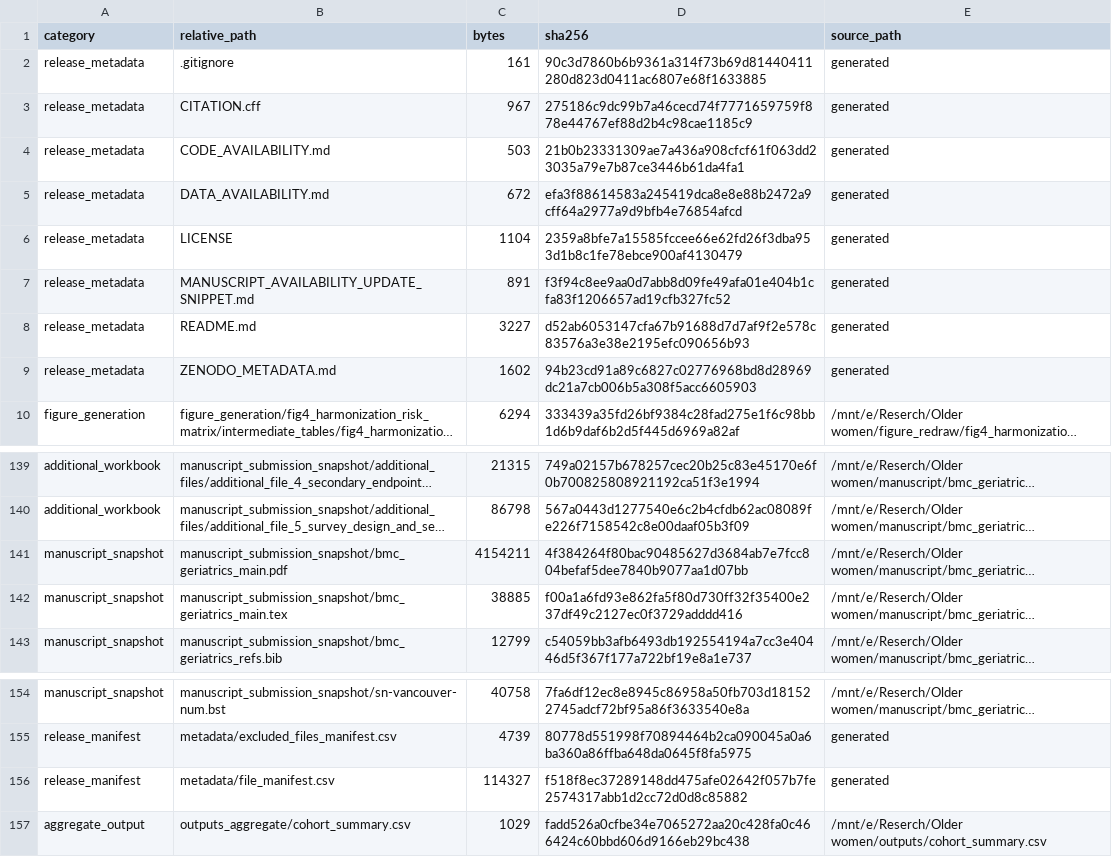
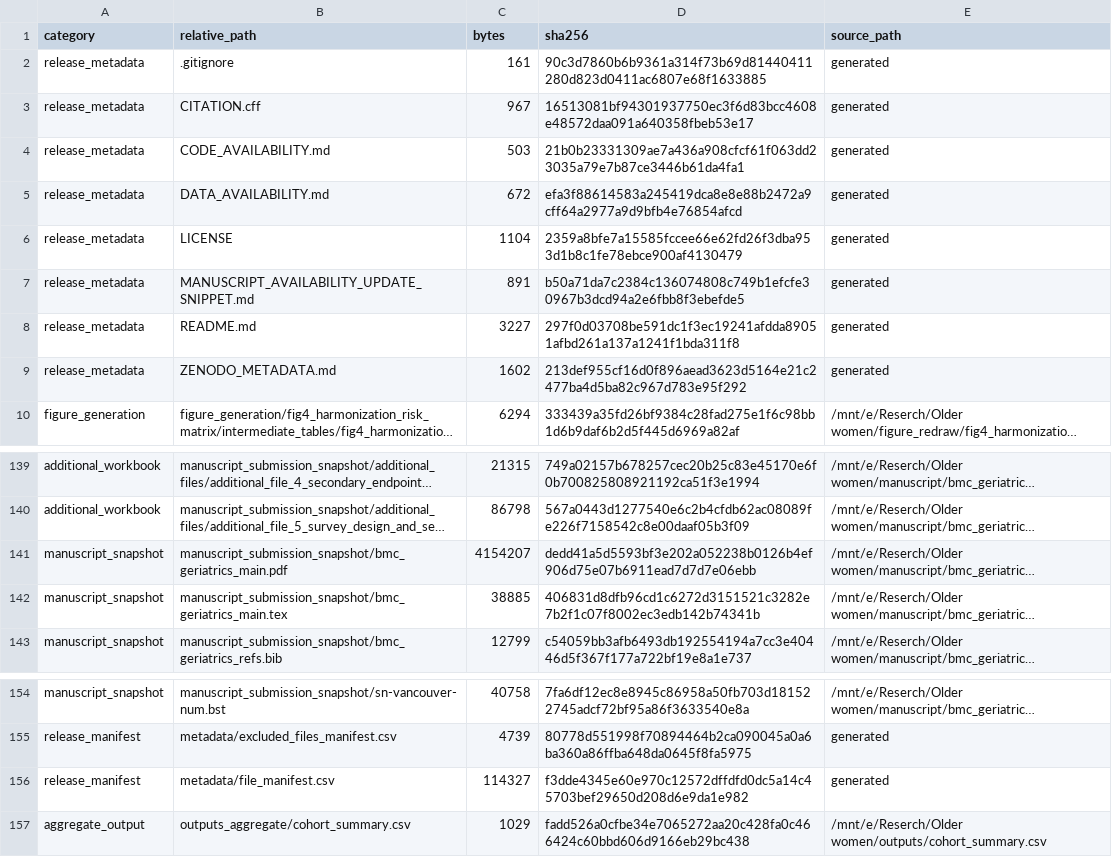
Before and after one commit to Luciky-Leo/older-women-multidomain-burden, a CSV file: metadata/file_manifest.csv, drawn as a sheet; only a part is shown, gaps mark what is left out; long unchanged cells end in …; the diff names each change by its address in the sheet, - before the commit and + after, or states it on an @@ line.

```diff
--- a/metadata/file_manifest.csv
+++ b/metadata/file_manifest.csv
-D3 (sha256): 275186c9dc99b7a46cecd74f7771659759f878e44767ef88d2b4c98cae1185c9
+D3 (sha256): 16513081bf94301937750ec3f6d83bcc4608e48572daa091a640358fbeb53e17
-D7 (sha256): f3f94c8ee9aa0d7abb8d09fe49afa01e404b1cfa83f1206657ad19cfb327fc52
+D7 (sha256): b50a71da7c2384c136074808c749b1efcfe30967b3dcd94a2e6fbb8f3ebefde5
-D8 (sha256): d52ab6053147cfa67b91688d7d7af9f2e578c83576a3e38e2195efc090656b93
+D8 (sha256): 297f0d03708be591dc1f3ec19241afdda89051afbd261a137a1241f1bda311f8
-D9 (sha256): 94b23cd91a89c6827c02776968bd8d28969dc21a7cb006b5a308f5acc6605903
+D9 (sha256): 213def955cf16d0f896aead3623d5164e21c2477ba4d5ba82c967d783e95f292
-C141 (bytes): 4154211
+C141 (bytes): 4154207
-D141 (sha256): 4f384264f80bac90485627d3684ab7e7fcc804befaf5dee7840b9077aa1d07bb
+D141 (sha256): dedd41a5d5593bf3e202a052238b0126b4ef906d75e07b6911ead7d7d7e06ebb
-D142 (sha256): f00a1a6fd93e862fa5f80d730ff32f35400e237df49c2127ec0f3729adddd416
+D142 (sha256): 406831d8dfb96cd1c6272d3151521c3282e7b2f1c07f8002ec3edb142b74341b
-D156 (sha256): f518f8ec37289148dd475afe02642f057b7fe2574317abb1d2cc72d0d8c85882
+D156 (sha256): f3dde4345e60e970c12572dffdfd0dc5a14c45703bef29650d208d6e9da1e982
```
Also changed, not shown: 6 other files.
